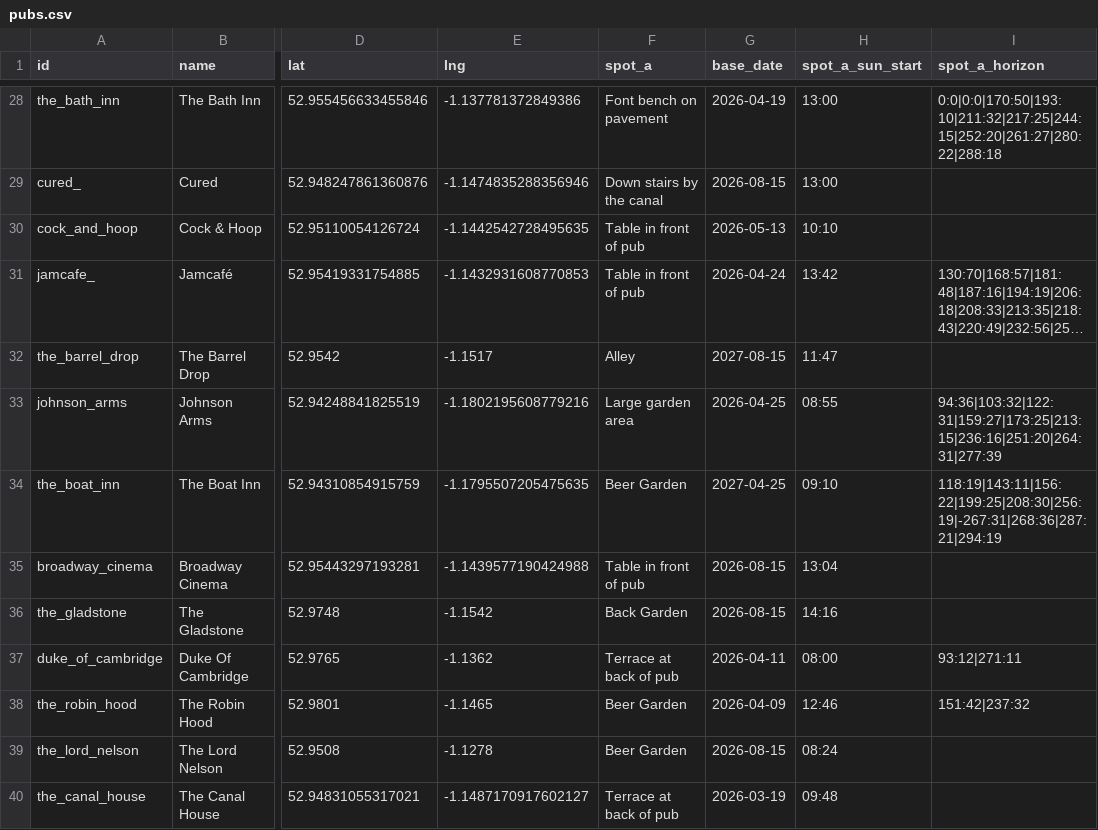
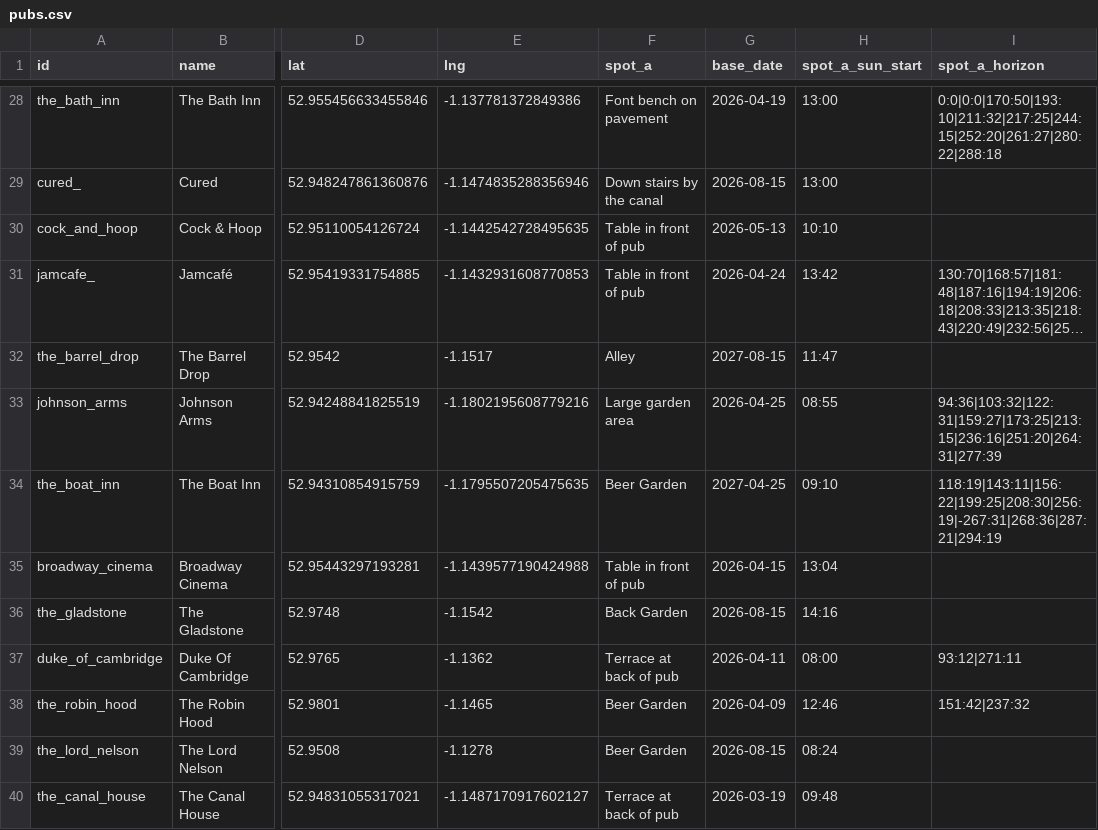
Before and after one commit to shawn845/DrinkingintheSun, a CSV file: app/public/data/pubs.csv, drawn as a sheet; only a part is shown, gaps mark what is left out; long unchanged cells end in …; the diff names each change by its address in the sheet, - before the commit and + after, or states it on an @@ line.

Commit message:
Update pubs/routes via admin tool

```diff
--- a/app/public/data/pubs.csv
+++ b/app/public/data/pubs.csv
-G35 (base_date): 2026-08-15
+G35 (base_date): 2026-04-15
```
